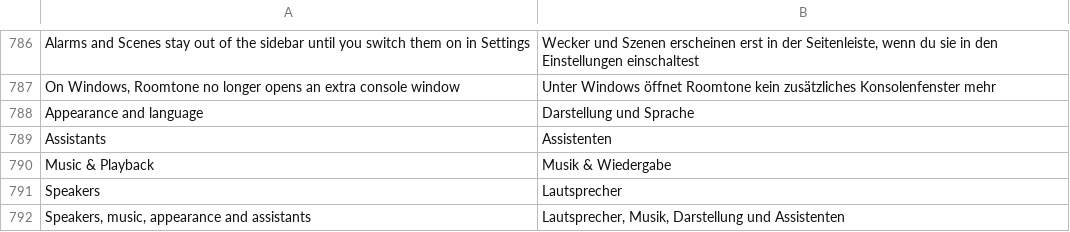
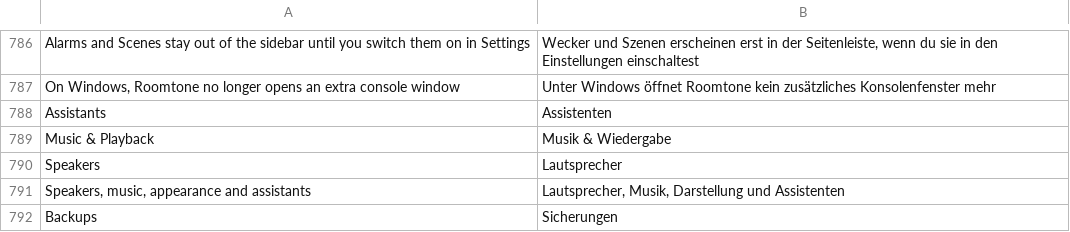
Before and after one commit to ChrispyGee/Roomtone, a TSV file: locales/de.tsv, drawn as a sheet; only a part is shown, gaps mark what is left out.

```diff
--- a/locales/de.tsv
+++ b/locales/de.tsv
@@ -787,3 +787,2 @@ Alarms and Scenes stay out of the sidebar until you switch them on in Settings	W
 On Windows, Roomtone no longer opens an extra console window	Unter Windows öffnet Roomtone kein zusätzliches Konsolenfenster mehr
-Appearance and language	Darstellung und Sprache
 Assistants	Assistenten
@@ -792 +791,2 @@ Speakers	Lautsprecher
 Speakers, music, appearance and assistants	Lautsprecher, Musik, Darstellung und Assistenten
+Backups	Sicherungen
```
Also changed, not shown: locales/es.tsv, locales/fr.tsv, 9 other files.
